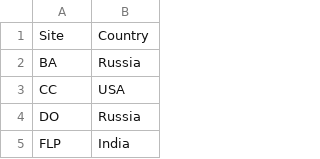
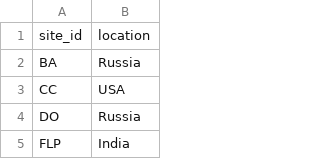
Before and after one commit to maz-king/ETL-Project, a CSV file: Resources/CountrySiteCodes.csv, drawn as a sheet; only a part is shown; removed rows and columns are numbered as before the commit, all else as after; the diff names each change by its address in the sheet, - before the commit and + after, or states it on an @@ line.

Commit message:
updated column names on datasets

```diff
--- a/Resources/CountrySiteCodes.csv
+++ b/Resources/CountrySiteCodes.csv
-row 1: Site | Country
+row 1: site_id | location
```
Also changed, not shown: 2 other files.
